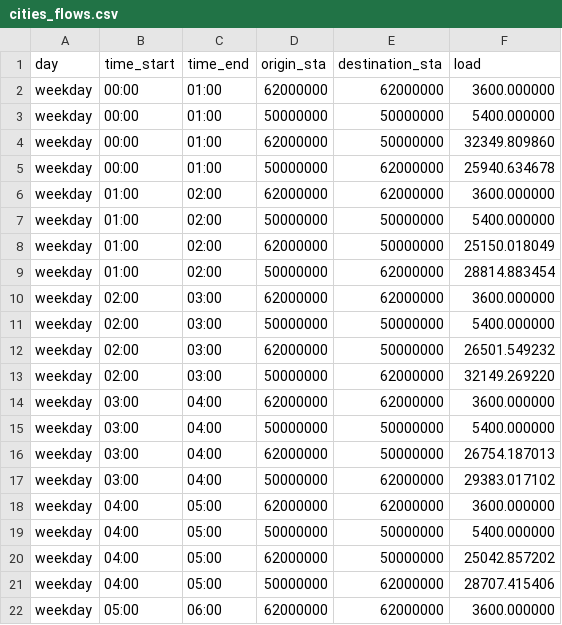
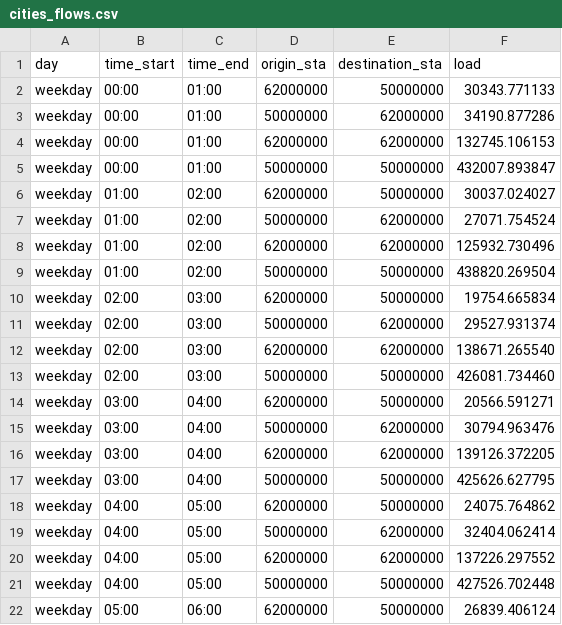
Before and after one commit to grauwelf/partner-viz, a CSV file: data/cities_flows.csv, drawn as a sheet; only a part is shown; the diff covers the shown part only.

```diff
--- a/data/cities_flows.csv
+++ b/data/cities_flows.csv
@@ -1,22 +1,22 @@
 "day","time_start","time_end","origin_sta","destination_sta","load"
-weekday,00:00,01:00,62000000,62000000,3600.000000
-weekday,00:00,01:00,50000000,50000000,5400.000000
-weekday,00:00,01:00,62000000,50000000,32349.809860
-weekday,00:00,01:00,50000000,62000000,25940.634678
-weekday,01:00,02:00,62000000,62000000,3600.000000
-weekday,01:00,02:00,50000000,50000000,5400.000000
-weekday,01:00,02:00,62000000,50000000,25150.018049
-weekday,01:00,02:00,50000000,62000000,28814.883454
-weekday,02:00,03:00,62000000,62000000,3600.000000
-weekday,02:00,03:00,50000000,50000000,5400.000000
-weekday,02:00,03:00,62000000,50000000,26501.549232
-weekday,02:00,03:00,50000000,62000000,32149.269220
-weekday,03:00,04:00,62000000,62000000,3600.000000
-weekday,03:00,04:00,50000000,50000000,5400.000000
-weekday,03:00,04:00,62000000,50000000,26754.187013
-weekday,03:00,04:00,50000000,62000000,29383.017102
-weekday,04:00,05:00,62000000,62000000,3600.000000
-weekday,04:00,05:00,50000000,50000000,5400.000000
-weekday,04:00,05:00,62000000,50000000,25042.857202
-weekday,04:00,05:00,50000000,62000000,28707.415406
-weekday,05:00,06:00,62000000,62000000,3600.000000
+weekday,00:00,01:00,62000000,50000000,30343.771133
+weekday,00:00,01:00,50000000,62000000,34190.877286
+weekday,00:00,01:00,62000000,62000000,132745.106153
+weekday,00:00,01:00,50000000,50000000,432007.893847
+weekday,01:00,02:00,62000000,50000000,30037.024027
+weekday,01:00,02:00,50000000,62000000,27071.754524
+weekday,01:00,02:00,62000000,62000000,125932.730496
+weekday,01:00,02:00,50000000,50000000,438820.269504
+weekday,02:00,03:00,62000000,50000000,19754.665834
+weekday,02:00,03:00,50000000,62000000,29527.931374
+weekday,02:00,03:00,62000000,62000000,138671.265540
+weekday,02:00,03:00,50000000,50000000,426081.734460
+weekday,03:00,04:00,62000000,50000000,20566.591271
+weekday,03:00,04:00,50000000,62000000,30794.963476
+weekday,03:00,04:00,62000000,62000000,139126.372205
+weekday,03:00,04:00,50000000,50000000,425626.627795
+weekday,04:00,05:00,62000000,50000000,24075.764862
+weekday,04:00,05:00,50000000,62000000,32404.062414
+weekday,04:00,05:00,62000000,62000000,137226.297552
+weekday,04:00,05:00,50000000,50000000,427526.702448
+weekday,05:00,06:00,62000000,50000000,26839.406124
```
Also changed, not shown: 150 edited cells elsewhere in this file, data/quarters_flows.csv, data/subquarters_flows.csv, 2 other files.
